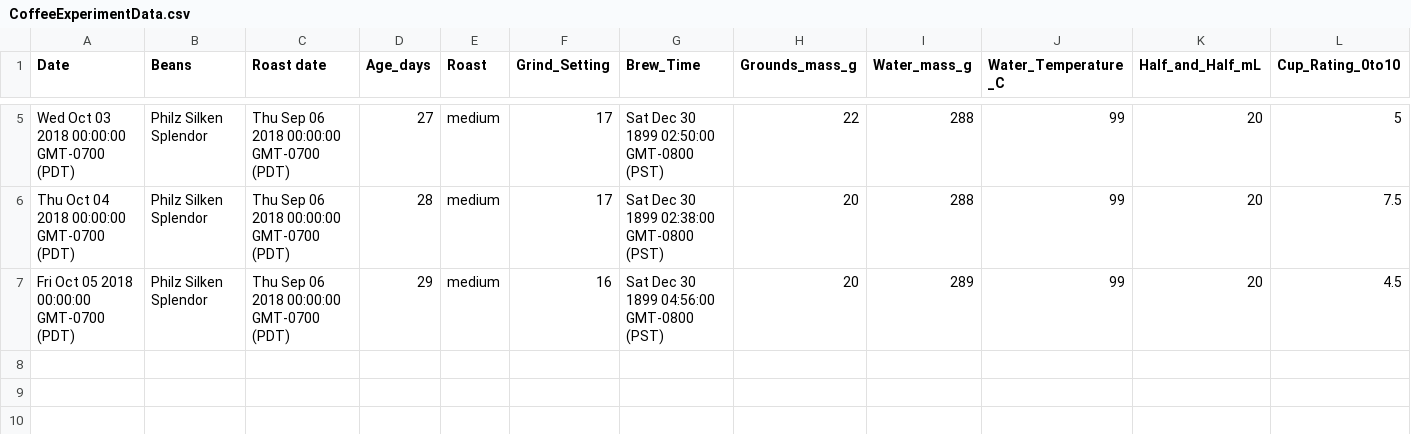
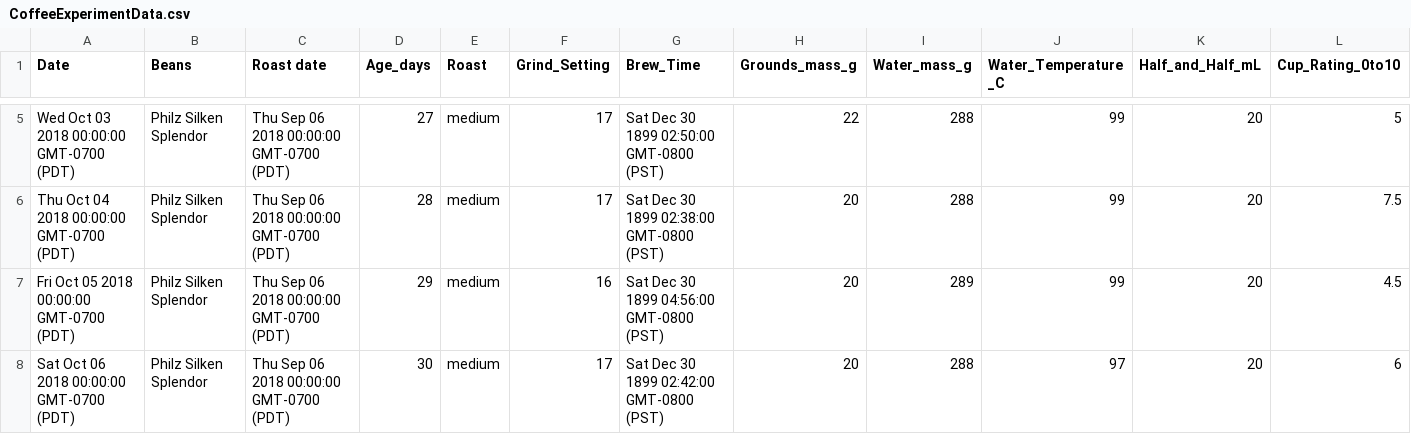
Before and after one commit to ldstrohl/TensorFlow_Coffee, a CSV file: CoffeeExperimentData.csv, drawn as a sheet; only a part is shown, gaps mark what is left out.

Commit message:
Data entry

```diff
--- a/CoffeeExperimentData.csv
+++ b/CoffeeExperimentData.csv
@@ -7 +7,2 @@ Thu Oct 04 2018 00:00:00 GMT-0700 (PDT),Philz Silken Splendor,Thu Sep 06 2018 00
 Fri Oct 05 2018 00:00:00 GMT-0700 (PDT),Philz Silken Splendor,Thu Sep 06 2018 00:00:00 GMT-0700 (PDT),29,medium,16,Sat Dec 30 1899 04:56:00 GMT-0800 (PST),20,289,99,20,4.5
+Sat Oct 06 2018 00:00:00 GMT-0700 (PDT),Philz Silken Splendor,Thu Sep 06 2018 00:00:00 GMT-0700 (PDT),30,medium,17,Sat Dec 30 1899 02:42:00 GMT-0800 (PST),20,288,97,20,6
```
